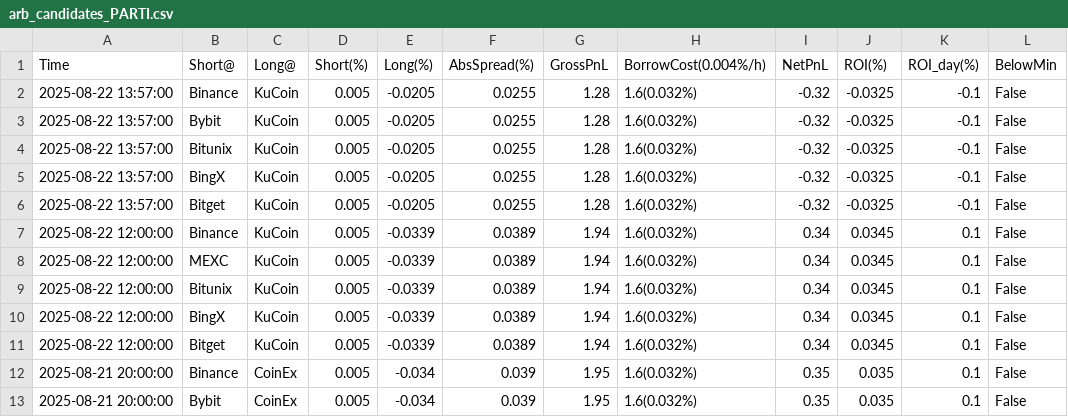
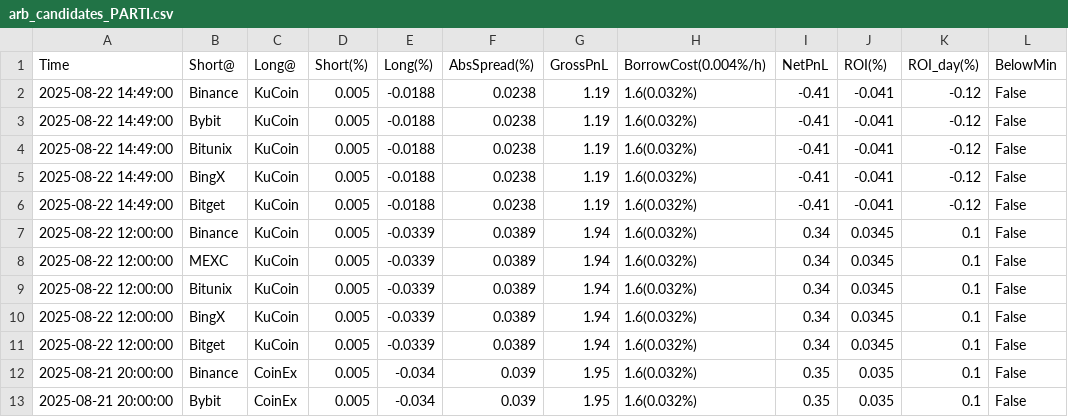
Before and after one commit to aerist123/funding-data, a CSV file: public/data/arb_candidates_PARTI.csv, drawn as a sheet; only a part is shown.

```diff
--- a/public/data/arb_candidates_PARTI.csv
+++ b/public/data/arb_candidates_PARTI.csv
@@ -1,7 +1,7 @@
 Time,Short@,Long@,Short(%),Long(%),AbsSpread(%),GrossPnL,BorrowCost(0.004%/h),NetPnL,ROI(%),ROI_day(%),BelowMin
-2025-08-22 13:57:00,Binance,KuCoin,0.005,-0.0205,0.0255,1.28,1.6(0.032%),-0.32,-0.0325,-0.1,False
-2025-08-22 13:57:00,Bybit,KuCoin,0.005,-0.0205,0.0255,1.28,1.6(0.032%),-0.32,-0.0325,-0.1,False
-2025-08-22 13:57:00,Bitunix,KuCoin,0.005,-0.0205,0.0255,1.28,1.6(0.032%),-0.32,-0.0325,-0.1,False
-2025-08-22 13:57:00,BingX,KuCoin,0.005,-0.0205,0.0255,1.28,1.6(0.032%),-0.32,-0.0325,-0.1,False
-2025-08-22 13:57:00,Bitget,KuCoin,0.005,-0.0205,0.0255,1.28,1.6(0.032%),-0.32,-0.0325,-0.1,False
+2025-08-22 14:49:00,Binance,KuCoin,0.005,-0.0188,0.0238,1.19,1.6(0.032%),-0.41,-0.041,-0.12,False
+2025-08-22 14:49:00,Bybit,KuCoin,0.005,-0.0188,0.0238,1.19,1.6(0.032%),-0.41,-0.041,-0.12,False
+2025-08-22 14:49:00,Bitunix,KuCoin,0.005,-0.0188,0.0238,1.19,1.6(0.032%),-0.41,-0.041,-0.12,False
+2025-08-22 14:49:00,BingX,KuCoin,0.005,-0.0188,0.0238,1.19,1.6(0.032%),-0.41,-0.041,-0.12,False
+2025-08-22 14:49:00,Bitget,KuCoin,0.005,-0.0188,0.0238,1.19,1.6(0.032%),-0.41,-0.041,-0.12,False
 2025-08-22 12:00:00,Binance,KuCoin,0.005,-0.0339,0.0389,1.94,1.6(0.032%),0.34,0.0345,0.1,False
```
Also changed, not shown: public/data/arb_candidates_OM.csv, public/data/arb_candidates_SOL.csv, 14 other files.
